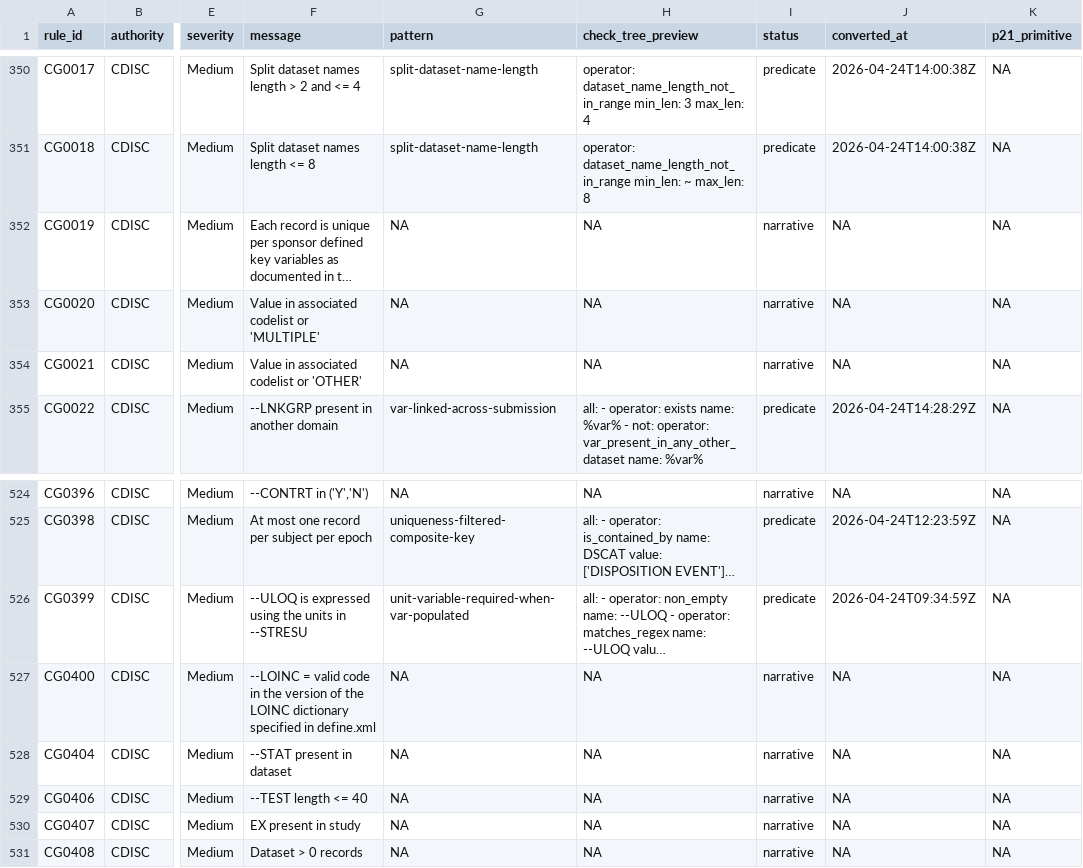
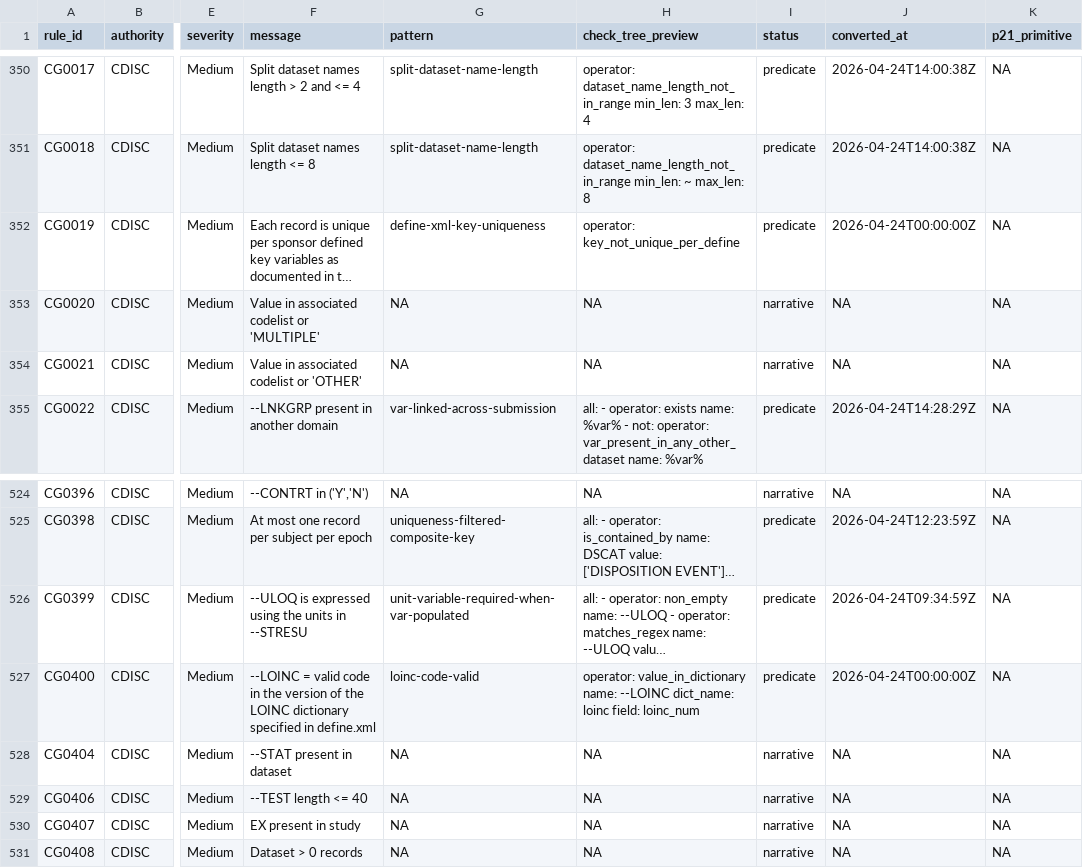
Before and after one commit to vthanik/herald, a CSV file: tools/rule-authoring/progress.csv, drawn as a sheet; only a part is shown, gaps mark what is left out; long unchanged cells end in …; the diff names each change by its address in the sheet, - before the commit and + after, or states it on an @@ line.

Commit message:
feat: port Define.xml reader (R/define-read.R) + Q31 CG0019/CG0400
- R/define-read.R: read_define_xml() returns herald_define carrying
  $key_vars (dataset->char[] from ItemGroupDef[@def:KeyVariables]),
  $loinc_version (from def:Standard[@Name="LOINC"]/@Version), plus
  $ds_spec, $var_spec, $study, $codelist, $methods, $comments, $arm_*.
- R/ops-define.R: op_key_not_unique_per_define reads ctx$define$key_vars
  for the current dataset and fires on duplicate composite keys (CG0019).
- R/rules-validate.R: validate(..., define=) wires ctx$define.
- R/dict-provider.R: .record_missing_ref gains "define" kind; adds
  actionable hint for missing define.xml in skipped_refs.
- SDTMIG-CG0019.yaml: executability narrative -> Fully Executable;
  check_tree: operator: key_not_unique_per_define.
- SDTMIG-CG0400.yaml: executability narrative -> Fully Executable;
  check_tree: value_in_dictionary (loinc / loinc_num).
- Patterns: define-xml-key-uniqueness, loinc-code-valid; fixtures; .ids.
- 138 new tests in test-define-read.R; 2740 total, 0 fail/warn.
- 2 rules -> predicate: CG0019, CG0400. Corpus: 962/1814 (53.0%).

```diff
--- a/tools/rule-authoring/progress.csv
+++ b/tools/rule-authoring/progress.csv
-G352 (pattern): NA
+G352 (pattern): define-xml-key-uniqueness
-H352 (check_tree_preview): NA
+H352 (check_tree_preview): operator: key_not_unique_per_define
-I352 (status): narrative
+I352 (status): predicate
-J352 (converted_at): NA
+J352 (converted_at): 2026-04-24T00:00:00Z
-G527 (pattern): NA
+G527 (pattern): loinc-code-valid
-H527 (check_tree_preview): NA
+H527 (check_tree_preview): operator: value_in_dictionary name: --LOINC dict_name: loinc field: loinc_num
-I527 (status): narrative
+I527 (status): predicate
-J527 (converted_at): NA
+J527 (converted_at): 2026-04-24T00:00:00Z
```
Also changed, not shown: 22 other files.
